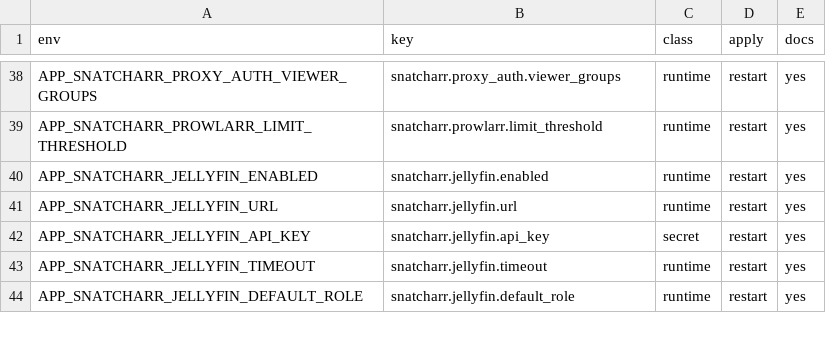
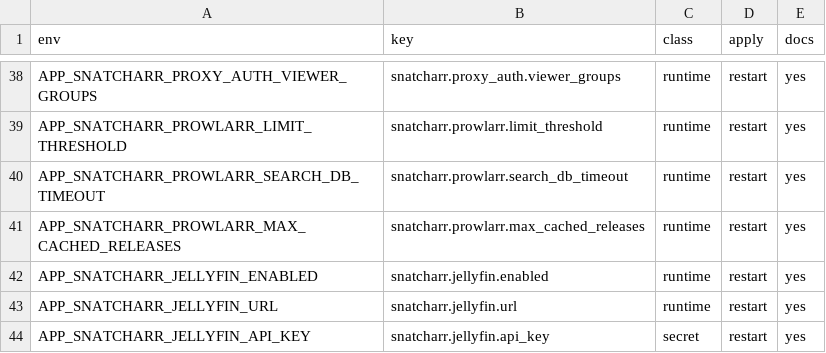
Before and after one commit to lusoris/SnatchArr, a TSV file: docs/settings-parity.tsv, drawn as a sheet; only a part is shown, gaps mark what is left out; the shorter side is filled out with more unchanged rows.

Commit message:
feat(prowlarr): make the search DB timeout and cache result limit settings (#1017)
snatcharr.prowlarr.search_db_timeout (default 10s, 1s to 60s) bounds
link lookups and budget transactions, including lock waits.
snatcharr.prowlarr.max_cached_releases (default 1000, 1 to 10000) is
the largest search result the variant cache keeps; larger results are
returned uncached and still debited.

Both replace package constants, are validated at startup, and appear
in the registry, settings parity table and configuration docs. Tests
cover the default and both sides of each bound.

Signed-off-by: lusoris <lusoris@proton.me>

```diff
--- a/docs/settings-parity.tsv
+++ b/docs/settings-parity.tsv
@@ -39,2 +39,4 @@ APP_SNATCHARR_PROXY_AUTH_VIEWER_GROUPS	snatcharr.proxy_auth.viewer_groups	runtim
 APP_SNATCHARR_PROWLARR_LIMIT_THRESHOLD	snatcharr.prowlarr.limit_threshold	runtime	restart	yes
+APP_SNATCHARR_PROWLARR_SEARCH_DB_TIMEOUT	snatcharr.prowlarr.search_db_timeout	runtime	restart	yes
+APP_SNATCHARR_PROWLARR_MAX_CACHED_RELEASES	snatcharr.prowlarr.max_cached_releases	runtime	restart	yes
 APP_SNATCHARR_JELLYFIN_ENABLED	snatcharr.jellyfin.enabled	runtime	restart	yes
```
Also changed, not shown: 18 other files.
